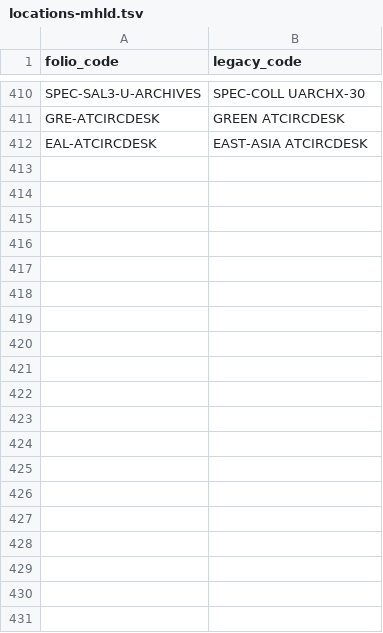
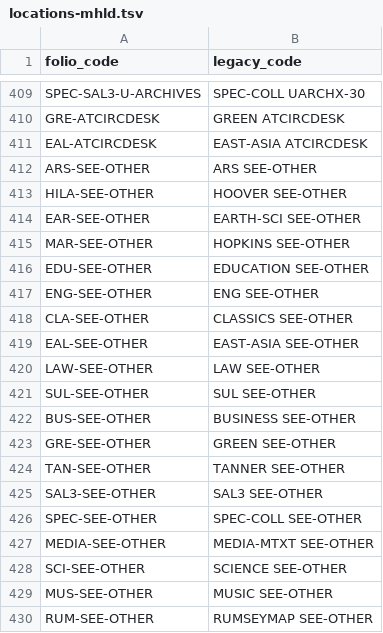
Before and after one commit to sul-dlss/folio_migration, a TSV file: mapping_files/locations-mhld.tsv, drawn as a sheet; only a part is shown, gaps mark what is left out; the diff covers the shown part only; the diff names each change by its address in the sheet, - before the commit and + after, or states it on an @@ line.

```diff
--- a/mapping_files/locations-mhld.tsv
+++ b/mapping_files/locations-mhld.tsv
+row 412: ARS-SEE-OTHER | ARS SEE-OTHER
+row 413: HILA-SEE-OTHER | HOOVER SEE-OTHER
+row 414: EAR-SEE-OTHER | EARTH-SCI SEE-OTHER
+row 415: MAR-SEE-OTHER | HOPKINS SEE-OTHER
+row 416: EDU-SEE-OTHER | EDUCATION SEE-OTHER
+row 417: ENG-SEE-OTHER | ENG SEE-OTHER
+row 418: CLA-SEE-OTHER | CLASSICS SEE-OTHER
+row 419: EAL-SEE-OTHER | EAST-ASIA SEE-OTHER
+row 420: LAW-SEE-OTHER | LAW SEE-OTHER
+row 421: SUL-SEE-OTHER | SUL SEE-OTHER
+row 422: BUS-SEE-OTHER | BUSINESS SEE-OTHER
+row 423: GRE-SEE-OTHER | GREEN SEE-OTHER
+row 424: TAN-SEE-OTHER | TANNER SEE-OTHER
+row 425: SAL3-SEE-OTHER | SAL3 SEE-OTHER
+row 426: SPEC-SEE-OTHER | SPEC-COLL SEE-OTHER
+row 427: MEDIA-SEE-OTHER | MEDIA-MTXT SEE-OTHER
+row 428: SCI-SEE-OTHER | SCIENCE SEE-OTHER
+row 429: MUS-SEE-OTHER | MUSIC SEE-OTHER
+row 430: RUM-SEE-OTHER | RUMSEYMAP SEE-OTHER
```
Also changed, not shown: 9 added rows, 1 removed row and 1 edited cell elsewhere in this file, mapping_files/locations.tsv.
